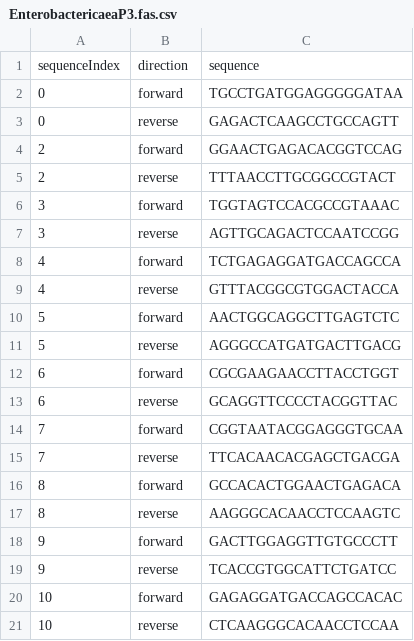
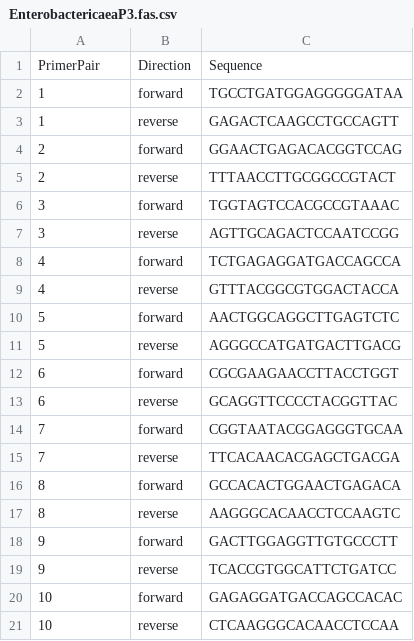
Before and after one commit to Zephyr709/3550-Bioinformatics, a CSV file: project/Data/group/primer3/EnterobactericaeaP3.fas.csv, drawn as a sheet.

```diff
--- a/project/Data/group/primer3/EnterobactericaeaP3.fas.csv
+++ b/project/Data/group/primer3/EnterobactericaeaP3.fas.csv
@@ -1,4 +1,4 @@
-sequenceIndex,direction,sequence
-0,forward,TGCCTGATGGAGGGGGATAA
-0,reverse,GAGACTCAAGCCTGCCAGTT
+PrimerPair,Direction,Sequence
+1,forward,TGCCTGATGGAGGGGGATAA
+1,reverse,GAGACTCAAGCCTGCCAGTT
 2,forward,GGAACTGAGACACGGTCCAG
```
Also changed, not shown: 1 other file.
